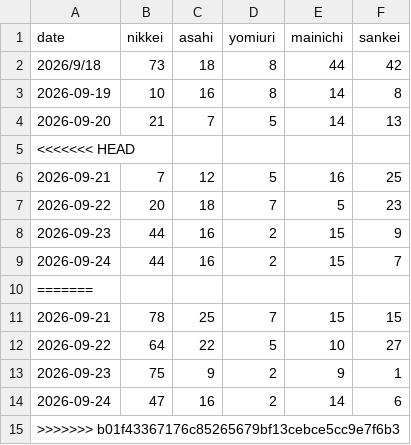
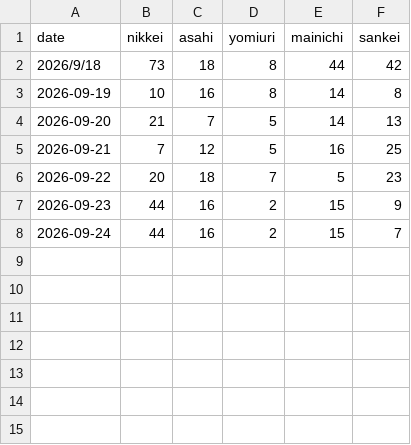
Before and after one commit to 6516mjnt-design/ai-news-tracker, a CSV file: ai_news_stats.csv, drawn as a sheet; the diff names each change by its address in the sheet, - before the commit and + after, or states it on an @@ line.

Commit message:
Update ai_news_stats.csv

```diff
--- a/ai_news_stats.csv
+++ b/ai_news_stats.csv
-row 5: <<<<<<< HEAD
-row 10: =======
-row 11: 2026-09-21 | 78 | 25 | 7 | 15 | 15
-row 12: 2026-09-22 | 64 | 22 | 5 | 10 | 27
-row 13: 2026-09-23 | 75 | 9 | 2 | 9 | 1
-row 14: 2026-09-24 | 47 | 16 | 2 | 14 | 6
-row 15: >>>>>>> b01f43367176c85265679bf13cebce5cc9e7f6b3
```
